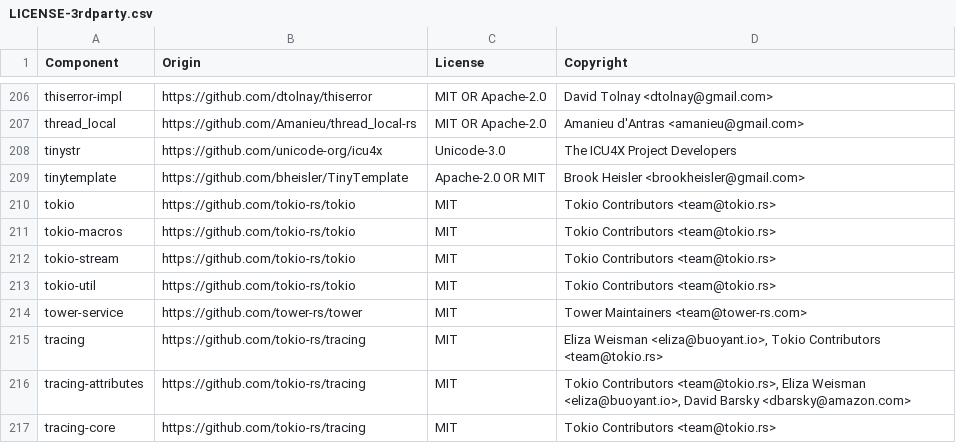
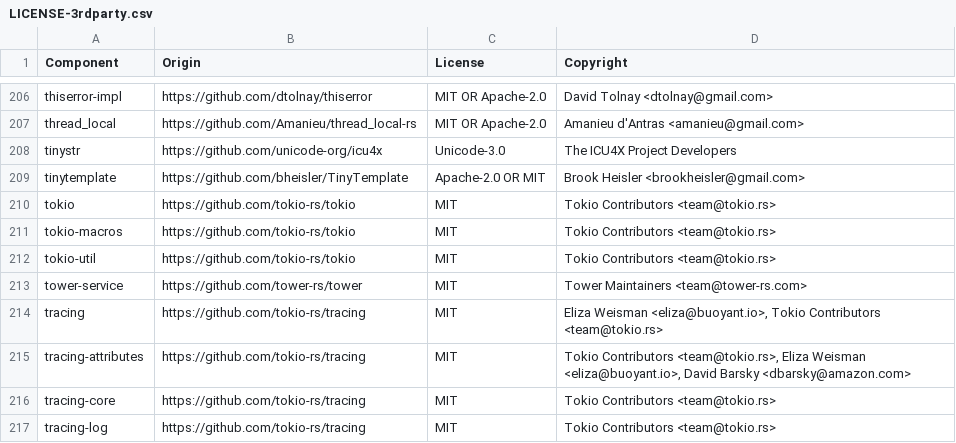
Before and after one commit to DataDog/dd-trace-rs, a CSV file: LICENSE-3rdparty.csv, drawn as a sheet; only a part is shown, gaps mark what is left out; the shorter side is filled out with more unchanged rows; the diff names each change by its address in the sheet, - before the commit and + after, or states it on an @@ line.

```diff
--- a/LICENSE-3rdparty.csv
+++ b/LICENSE-3rdparty.csv
-row 212: tokio-stream | https://github.com/tokio-rs/tokio | MIT | Tokio Contributors <team@tokio.rs>
```
Also changed, not shown: 6 other files.
